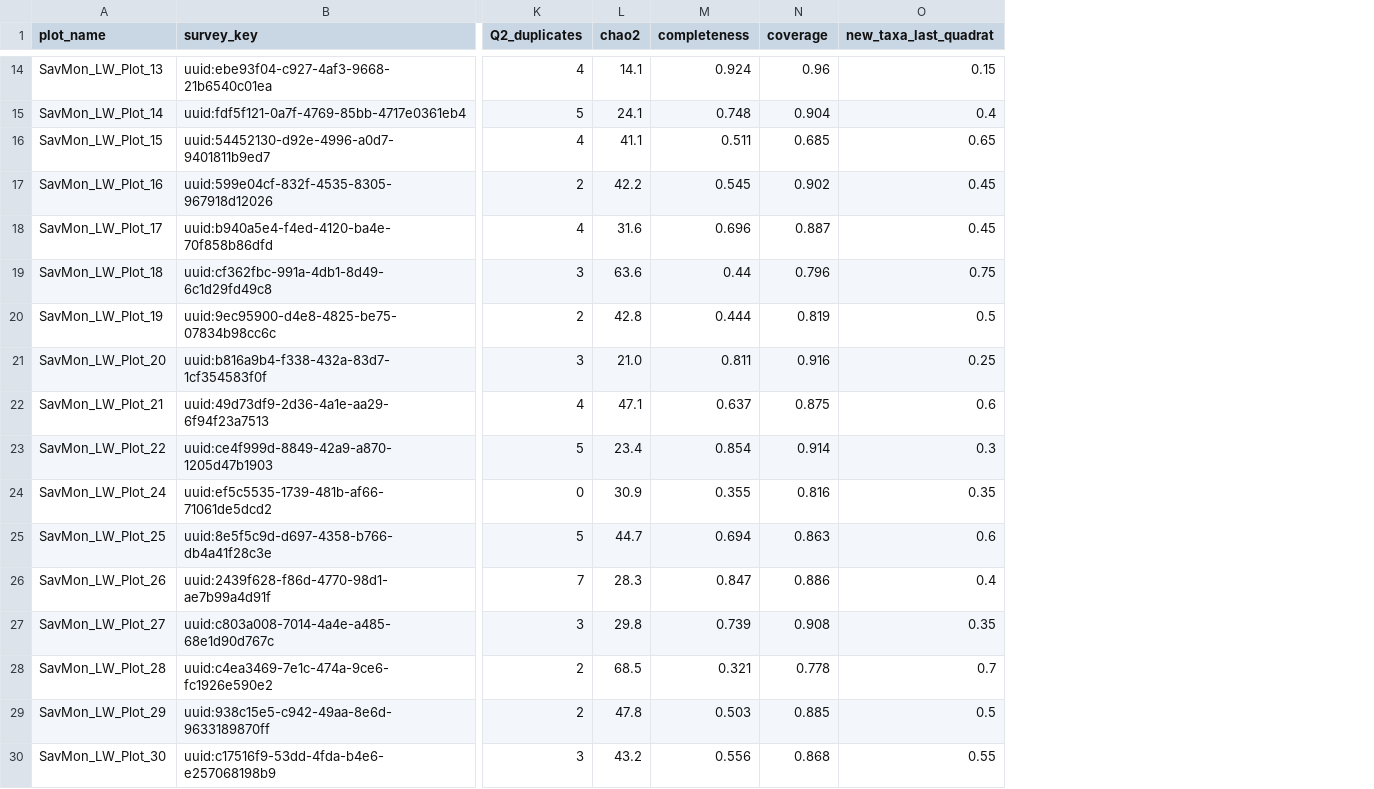
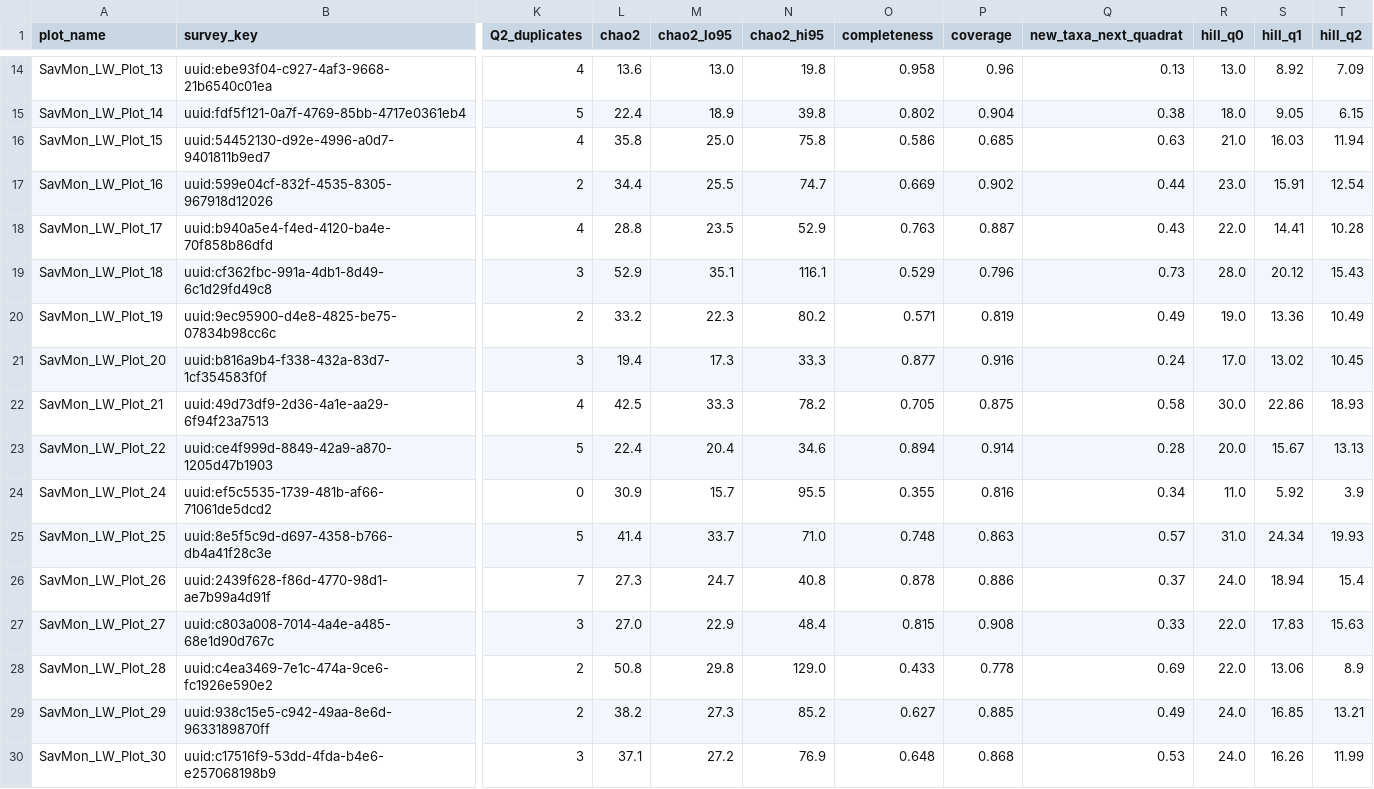
Before and after one commit to carlosdhoyos/naturalstate, a CSV file: challenge2/outputs/effort_plots.csv, drawn as a sheet; only a part is shown, gaps mark what is left out; removed rows and columns are numbered as before the commit, all else as after; the diff covers the shown part only; the diff names each change by its address in the sheet, - before the commit and + after, or states it on an @@ line.

```diff
--- a/challenge2/outputs/effort_plots.csv
+++ b/challenge2/outputs/effort_plots.csv
+column M (chao2_lo95), rows 14-30: 13.0 | 18.9 | 25.0 | 25.5 | 23.5 | 35.1 | 22.3 | 17.3 | 33.3 | 20.4 | 15.7 | 33.7 | 24.7 | 22.9 | 29.8 | 27.3 | 27.2
+column N (chao2_hi95), rows 14-30: 19.8 | 39.8 | 75.8 | 74.7 | 52.9 | 116.1 | 80.2 | 33.3 | 78.2 | 34.6 | 95.5 | 71.0 | 40.8 | 48.4 | 129.0 | 85.2 | 76.9
-column O (new_taxa_last_quadrat), rows 14-30: 0.15 | 0.4 | 0.65 | 0.45 | 0.45 | 0.75 | 0.5 | 0.25 | 0.6 | 0.3 | 0.35 | 0.6 | 0.4 | 0.35 | 0.7 | 0.5 | 0.55
+column Q (new_taxa_next_quadrat), rows 14-30: 0.13 | 0.38 | 0.63 | 0.44 | 0.43 | 0.73 | 0.49 | 0.24 | 0.58 | 0.28 | 0.34 | 0.57 | 0.37 | 0.33 | 0.69 | 0.49 | 0.53
+column R (hill_q0), rows 14-30: 13.0 | 18.0 | 21.0 | 23.0 | 22.0 | 28.0 | 19.0 | 17.0 | 30.0 | 20.0 | 11.0 | 31.0 | 24.0 | 22.0 | 22.0 | 24.0 | 24.0
+column S (hill_q1), rows 14-30: 8.92 | 9.05 | 16.03 | 15.91 | 14.41 | 20.12 | 13.36 | 13.02 | 22.86 | 15.67 | 5.92 | 24.34 | 18.94 | 17.83 | 13.06 | 16.85 | 16.26
+column T (hill_q2), rows 14-30: 7.09 | 6.15 | 11.94 | 12.54 | 10.28 | 15.43 | 10.49 | 10.45 | 18.93 | 13.13 | 3.9 | 19.93 | 15.4 | 15.63 | 8.9 | 13.21 | 11.99
-L14 (chao2): 14.1
+L14 (chao2): 13.6
-O14 (completeness): 0.924
+O14 (completeness): 0.958
-L15 (chao2): 24.1
+L15 (chao2): 22.4
-O15 (completeness): 0.748
+O15 (completeness): 0.802
-L16 (chao2): 41.1
+L16 (chao2): 35.8
-O16 (completeness): 0.511
+O16 (completeness): 0.586
-L17 (chao2): 42.2
+L17 (chao2): 34.4
-O17 (completeness): 0.545
+O17 (completeness): 0.669
-L18 (chao2): 31.6
+L18 (chao2): 28.8
-O18 (completeness): 0.696
+O18 (completeness): 0.763
-L19 (chao2): 63.6
+L19 (chao2): 52.9
-O19 (completeness): 0.44
+O19 (completeness): 0.529
-L20 (chao2): 42.8
+L20 (chao2): 33.2
-O20 (completeness): 0.444
+O20 (completeness): 0.571
-L21 (chao2): 21.0
+L21 (chao2): 19.4
-O21 (completeness): 0.811
+O21 (completeness): 0.877
-L22 (chao2): 47.1
+L22 (chao2): 42.5
-O22 (completeness): 0.637
+O22 (completeness): 0.705
-L23 (chao2): 23.4
+L23 (chao2): 22.4
-O23 (completeness): 0.854
+O23 (completeness): 0.894
-L25 (chao2): 44.7
+L25 (chao2): 41.4
-O25 (completeness): 0.694
+O25 (completeness): 0.748
-L26 (chao2): 28.3
+L26 (chao2): 27.3
-O26 (completeness): 0.847
+O26 (completeness): 0.878
-L27 (chao2): 29.8
+L27 (chao2): 27.0
-O27 (completeness): 0.739
+O27 (completeness): 0.815
-L28 (chao2): 68.5
+L28 (chao2): 50.8
-O28 (completeness): 0.321
+O28 (completeness): 0.433
-L29 (chao2): 47.8
+L29 (chao2): 38.2
-O29 (completeness): 0.503
+O29 (completeness): 0.627
-L30 (chao2): 43.2
+L30 (chao2): 37.1
-O30 (completeness): 0.556
+O30 (completeness): 0.648
```
Also changed, not shown: 84 edited cells elsewhere in this file, challenge2/outputs/effort_project.csv, challenge2/outputs/effort_richness_sensitivity.csv, 34 other files.
